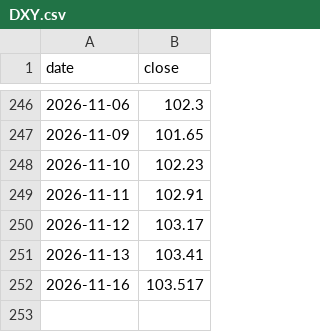
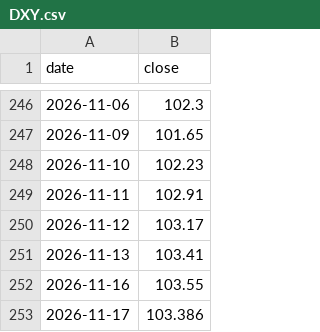
Before and after one commit to Junghyerim0818/moneyblog, a CSV file: tools/data/market/DXY.csv, drawn as a sheet; only a part is shown, gaps mark what is left out.

```diff
--- a/tools/data/market/DXY.csv
+++ b/tools/data/market/DXY.csv
@@ -251,2 +251,3 @@ date,close
 2026-11-13,103.41
-2026-11-16,103.517
+2026-11-16,103.55
+2026-11-17,103.386
```
Also changed, not shown: tools/data/market/DOW.csv, tools/data/market/NASDAQ.csv, 5 other files.
